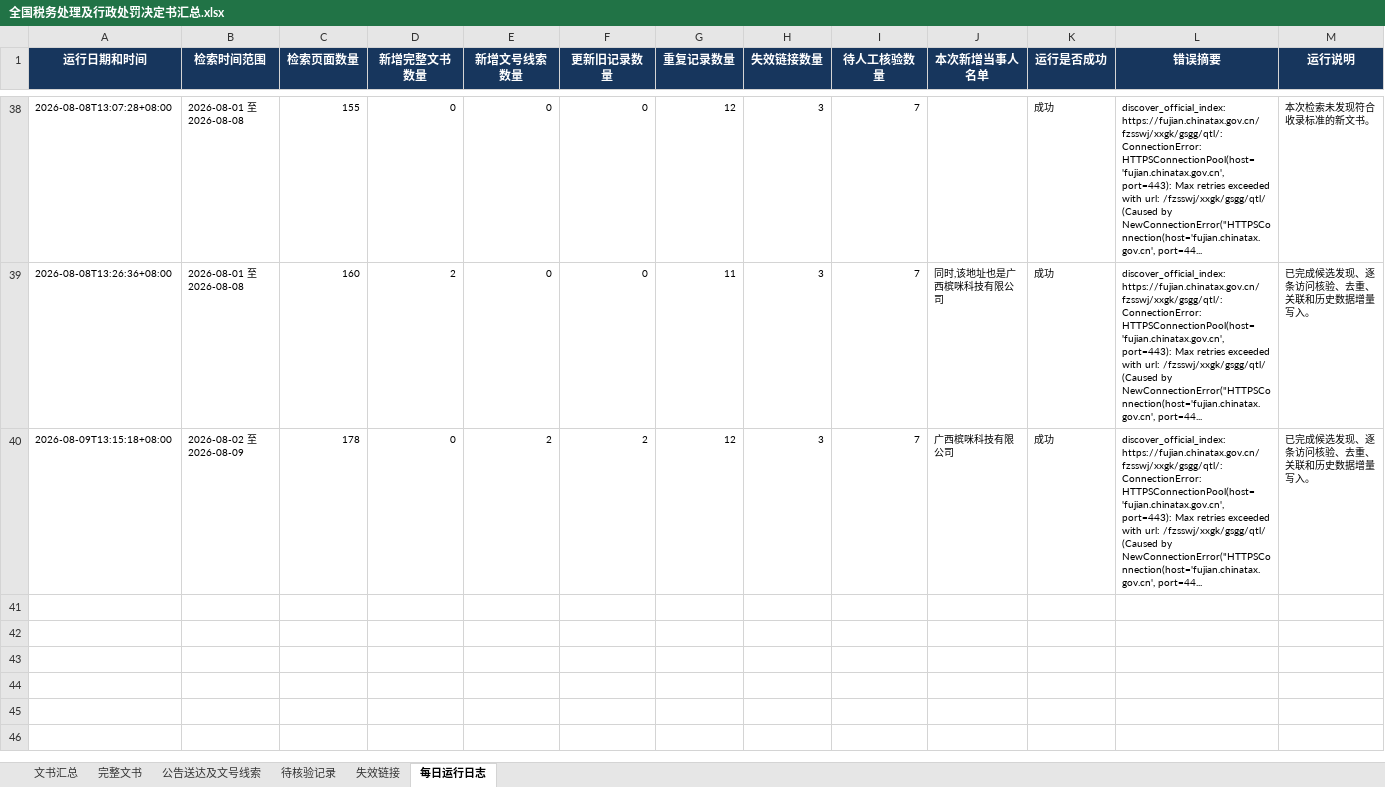
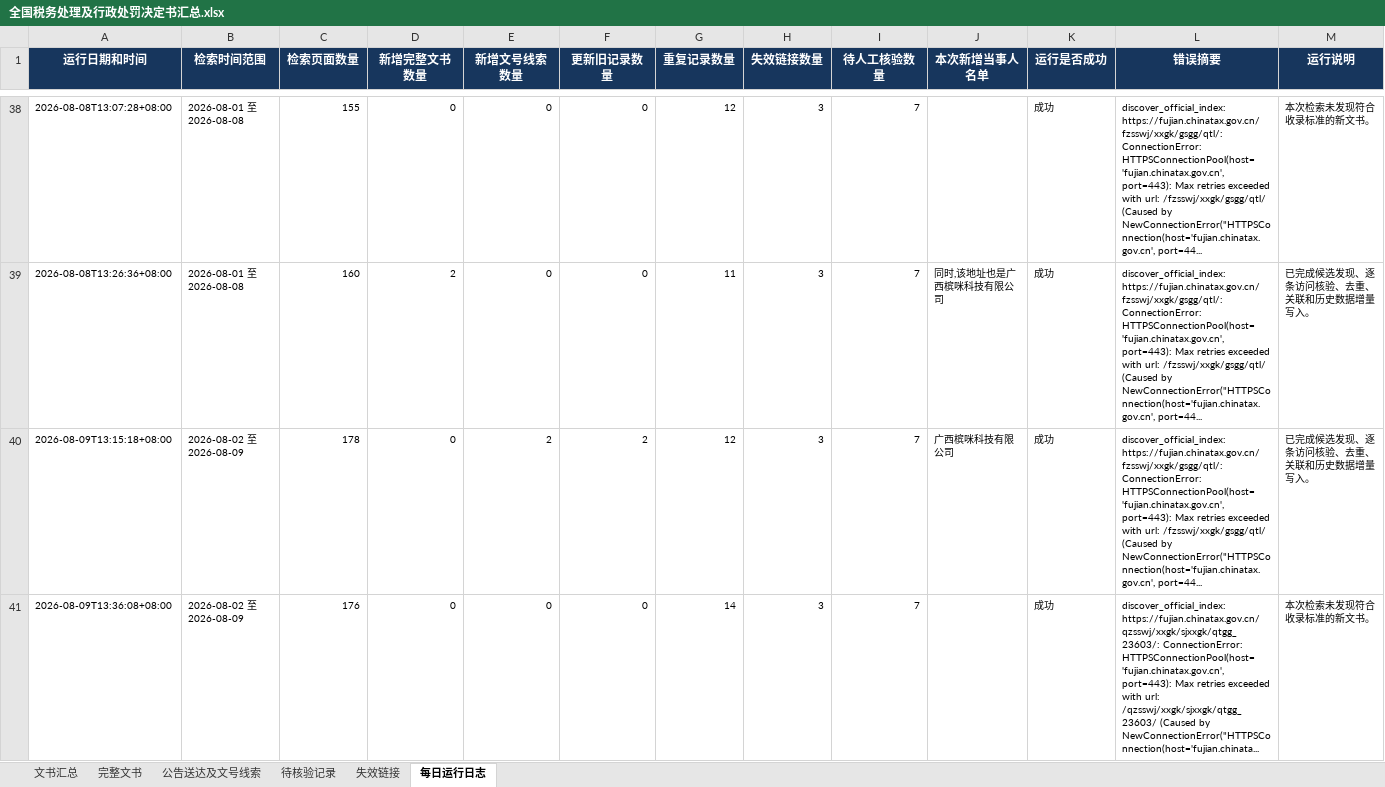
Before and after one commit to SakuraWu21/national-tax-decisions, an Excel workbook: data/全国税务处理及行政处罚决定书汇总.xlsx, sheet 每日运行日志, drawn as a sheet; only a part is shown, gaps mark what is left out; values as stored, in another font and other column widths than the file's, no borders; the diff names each change by its address in the sheet, - before the commit and + after, or states it on an @@ line.

```diff
--- a/data/全国税务处理及行政处罚决定书汇总.xlsx (sheet 每日运行日志)
+++ b/data/全国税务处理及行政处罚决定书汇总.xlsx (sheet 每日运行日志)
+row 41: 2026-08-09T13:36:08+08:00 | 2026-08-02 至 2026-08-09 | 176 | 0 | 0 | 0 | 14 | 3 | 7 |  | 成功 | discover_official_index: https://fujian.chinatax.gov.cn/qzsswj/xxgk/sjxxgk/qtgg_23603/: ConnectionError: HTTPSConnectionPool(host='fujian.chinatax.gov.cn', port=443): Max retries exceeded with url: /qzsswj/xxgk/sjxxgk/qtgg_23603/ (Caused by NewConnectionError("HTTPSConnection(host='fujian.chinata... | 本次检索未发现符合收录标准的新文书。
```
Also changed, not shown: sheet 公告送达及文号线索, sheet 文书汇总, public/downloads/全国税务处理及行政处罚决定书汇总.xlsx, 8 other files.
